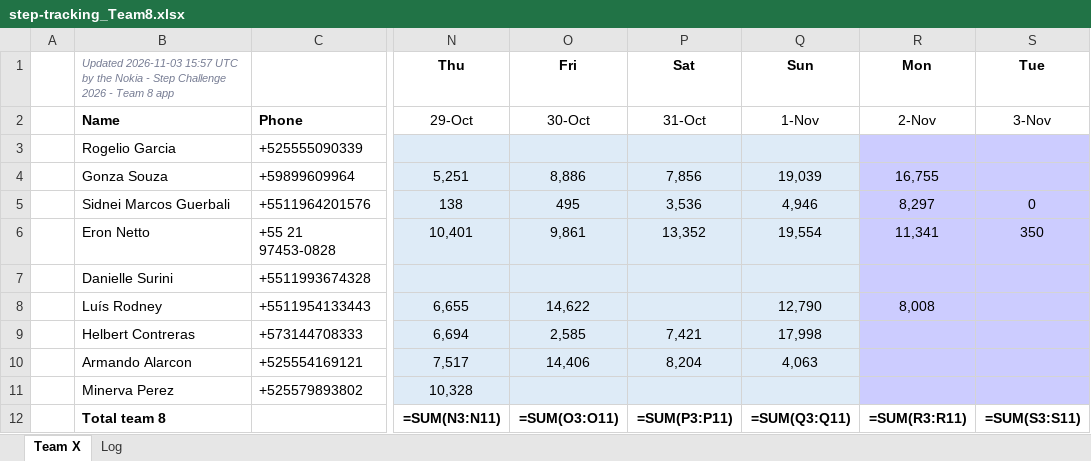
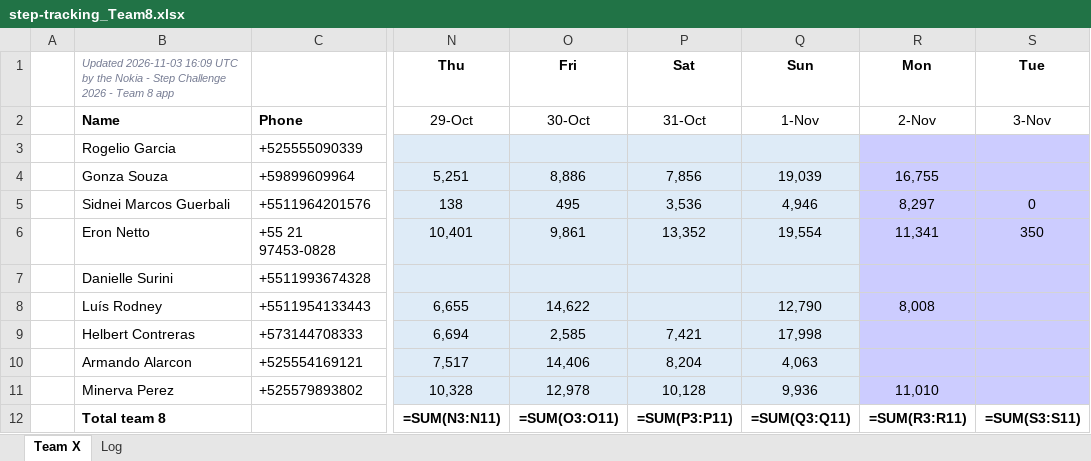
Before and after one commit to eronbfr/Step-Tracking-Challenge, an Excel workbook: step-tracking_Team8.xlsx, sheet Team X, drawn as a sheet; only a part is shown, gaps mark what is left out; values as stored, in another font and other column widths than the file's, no borders; formulas without a stored value are shown as written; the diff names each change by its address in the sheet, - before the commit and + after, or states it on an @@ line.

```diff
--- a/step-tracking_Team8.xlsx (sheet Team X)
+++ b/step-tracking_Team8.xlsx (sheet Team X)
-B1: Updated 2026-11-03 15:57 UTC by…
+B1: Updated 2026-11-03 16:09 UTC by…
-O11: (empty)
+O11: 12,978
-P11: (empty)
+P11: 10,128
-Q11: (empty)
+Q11: 9,936
-R11: (empty)
+R11: 11,010
```
Also changed, not shown: sheet Log, 2 other files.
